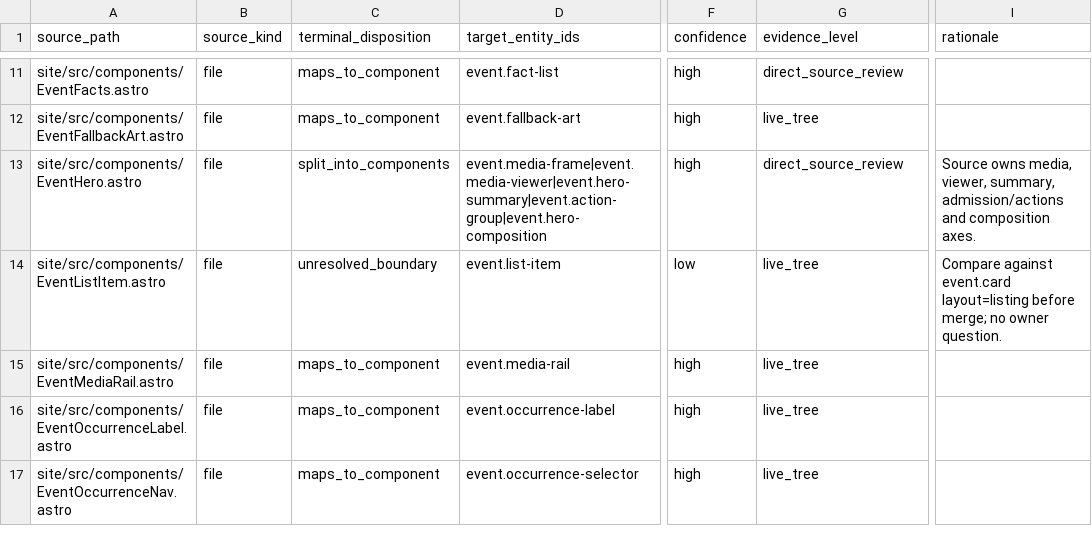
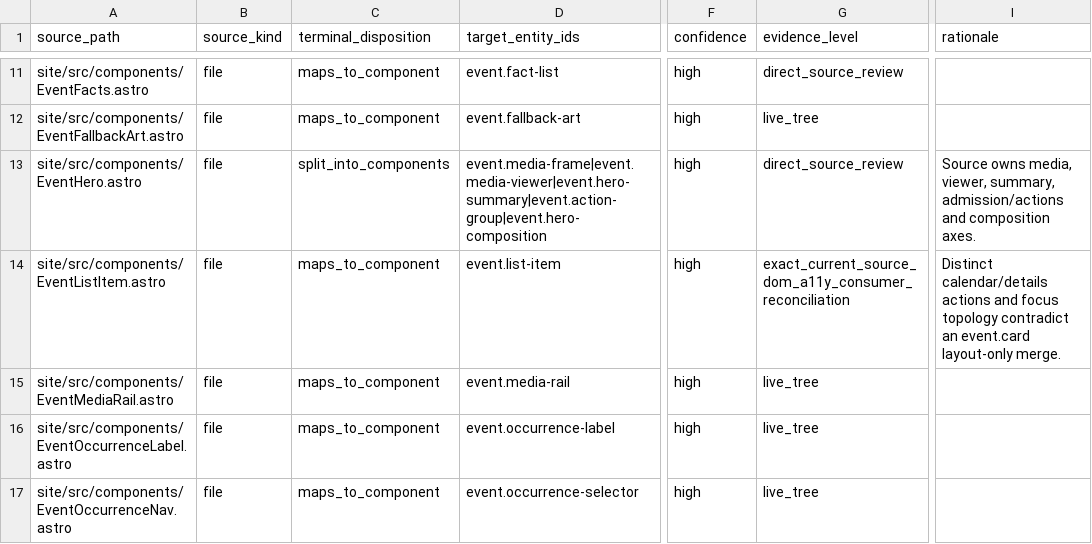
Before and after one commit to onedayonemasterpiece/lovekgd-design-system, a CSV file: catalog/normalization/component-synthesis-v0.1/current-to-candidate-mapping.csv, drawn as a sheet; only a part is shown, gaps mark what is left out; the diff covers the shown part only; the diff names each change by its address in the sheet, - before the commit and + after, or states it on an @@ line.

```diff
--- a/catalog/normalization/component-synthesis-v0.1/current-to-candidate-mapping.csv
+++ b/catalog/normalization/component-synthesis-v0.1/current-to-candidate-mapping.csv
-C14 (terminal_disposition): unresolved_boundary
+C14 (terminal_disposition): maps_to_component
-F14 (confidence): low
+F14 (confidence): high
-G14 (evidence_level): live_tree
+G14 (evidence_level): exact_current_source_dom_a11y_consumer_reconciliation
-I14 (rationale): Compare against event.card layout=listing before merge; no owner question.
+I14 (rationale): Distinct calendar/details actions and focus topology contradict an event.card layout-only merge.
```
Also changed, not shown: 15 edited cells elsewhere in this file, 12 other files.
